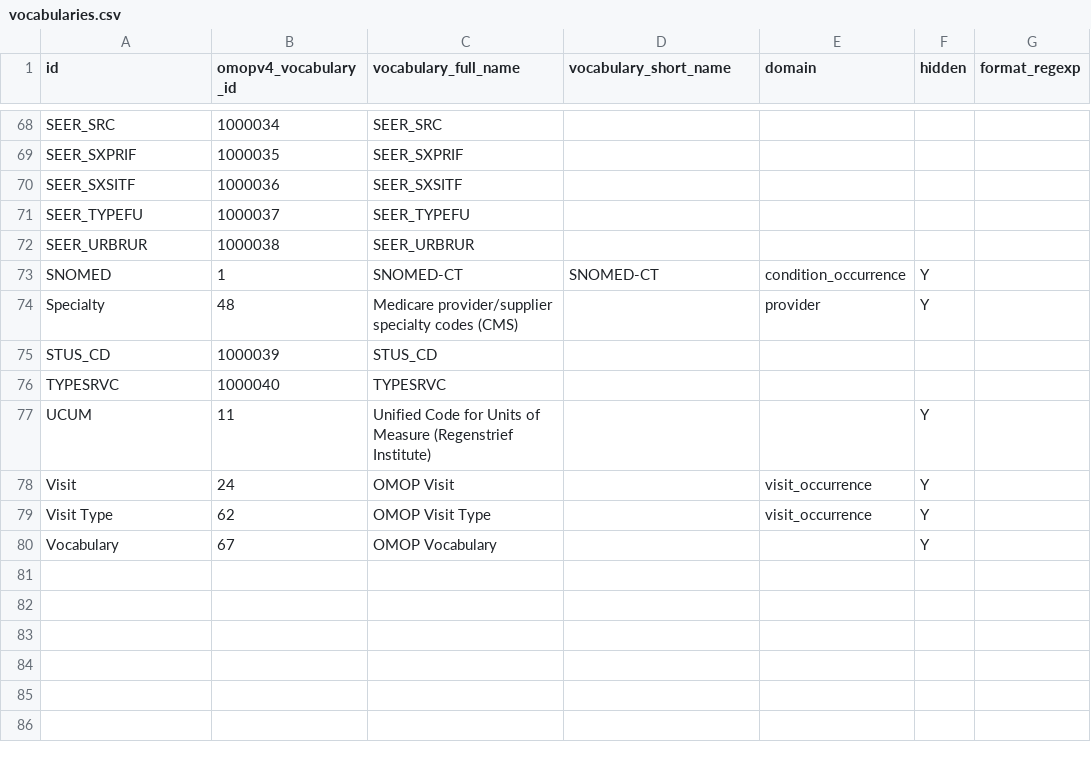
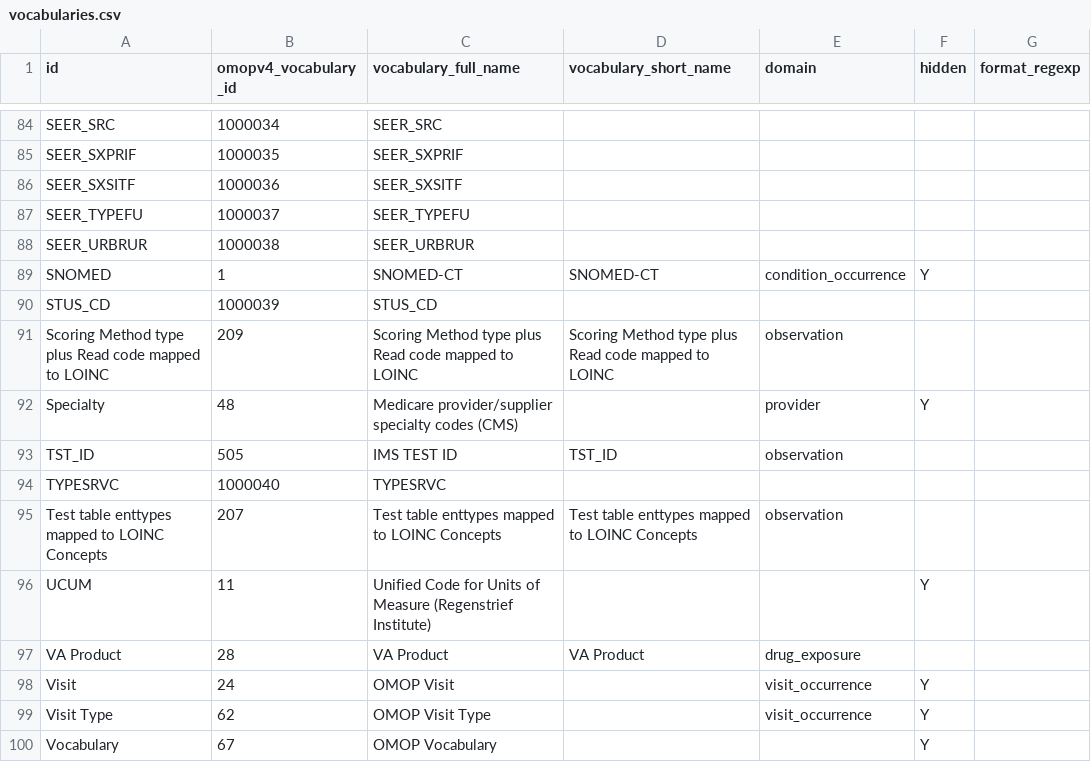
Before and after one commit to outcomesinsights/conceptql, a CSV file: config/vocabularies.csv, drawn as a sheet; only a part is shown, gaps mark what is left out; the diff covers the shown part only.

```diff
--- a/config/vocabularies.csv
+++ b/config/vocabularies.csv
@@ -73,6 +89,10 @@ SEER_URBRUR,1000038,SEER_URBRUR,,,,
 SNOMED,1,SNOMED-CT,SNOMED-CT,condition_occurrence,Y,
+STUS_CD,1000039,STUS_CD,,,,
+Scoring Method type plus Read code mapped to LOINC,209,Scoring Method type plus Read code mapped to LOINC,Scoring Method type plus Read code mapped to LOINC,observation,,
 Specialty,48,Medicare provider/supplier specialty codes (CMS),,provider,Y,
-STUS_CD,1000039,STUS_CD,,,,
+TST_ID,505,IMS TEST ID,TST_ID,observation,,
 TYPESRVC,1000040,TYPESRVC,,,,
+Test table enttypes mapped to LOINC Concepts,207,Test table enttypes mapped to LOINC Concepts,Test table enttypes mapped to LOINC Concepts,observation,,
 UCUM,11,Unified Code for Units of Measure (Regenstrief Institute),,,Y,
+VA Product,28,VA Product,VA Product,drug_exposure,,
 Visit,24,OMOP Visit,,visit_occurrence,Y,
```
Also changed, not shown: 16 added rows and 10 moved rows elsewhere in this file.
